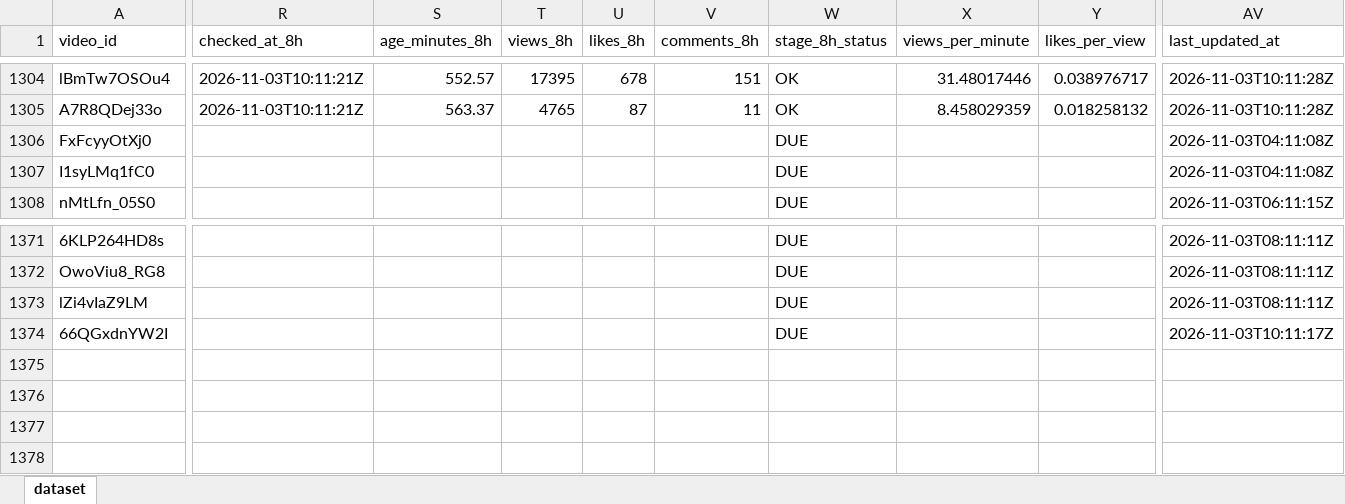
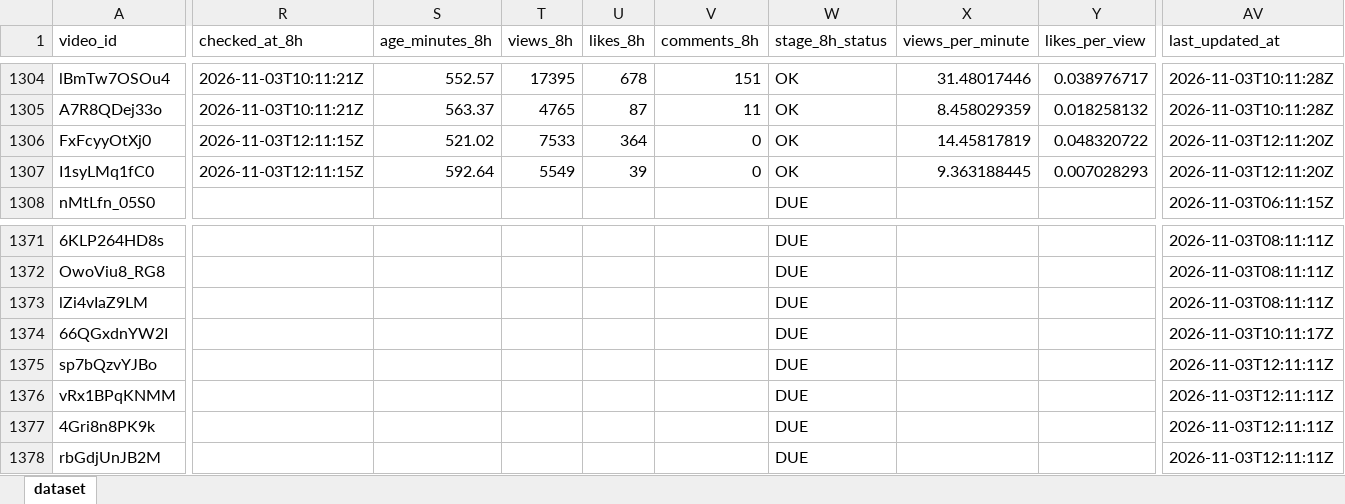
Before and after one commit to stamatis02/Bachelor-Thesislast, an Excel workbook: youtube_predictive_datasetss.xlsx, sheet dataset, drawn as a sheet; only a part is shown, gaps mark what is left out; values as stored, in another font and other column widths than the file's, no borders; rows hold the shown columns only; the diff covers the shown part only; the diff names each change by its address in the sheet, - before the commit and + after, or states it on an @@ line.

```diff
--- a/youtube_predictive_datasetss.xlsx (sheet dataset)
+++ b/youtube_predictive_datasetss.xlsx (sheet dataset)
-R1306:R1307 (checked_at_8h): (empty)
+R1306:R1307 (checked_at_8h): 2026-11-03T12:11:15Z
-S1306 (age_minutes_8h): (empty)
+S1306 (age_minutes_8h): 521.02
-T1306 (views_8h): (empty)
+T1306 (views_8h): 7533
-U1306 (likes_8h): (empty)
+U1306 (likes_8h): 364
-V1306:V1307 (comments_8h): (empty)
+V1306:V1307 (comments_8h): 0
-W1306:W1307 (stage_8h_status): DUE
+W1306:W1307 (stage_8h_status): OK
-X1306 (views_per_minute): (empty)
+X1306 (views_per_minute): 14.45817819
-Y1306 (likes_per_view): (empty)
+Y1306 (likes_per_view): 0.048320722
-AV1306:AV1307 (last_updated_at): 2026-11-03T04:11:08Z
+AV1306:AV1307 (last_updated_at): 2026-11-03T12:11:20Z
-S1307 (age_minutes_8h): (empty)
+S1307 (age_minutes_8h): 592.64
-T1307 (views_8h): (empty)
+T1307 (views_8h): 5549
-U1307 (likes_8h): (empty)
+U1307 (likes_8h): 39
-X1307 (views_per_minute): (empty)
+X1307 (views_per_minute): 9.363188445
-Y1307 (likes_per_view): (empty)
+Y1307 (likes_per_view): 0.007028293
+row 1375: sp7bQzvYJBo |  |  |  |  |  | DUE |  |  | 2026-11-03T12:11:11Z
+row 1376: vRx1BPqKNMM |  |  |  |  |  | DUE |  |  | 2026-11-03T12:11:11Z
+row 1377: 4Gri8n8PK9k |  |  |  |  |  | DUE |  |  | 2026-11-03T12:11:11Z
+row 1378: rbGdjUnJB2M |  |  |  |  |  | DUE |  |  | 2026-11-03T12:11:11Z
```
Also changed, not shown: 107 edited cells elsewhere in this sheet, 5 other files.
